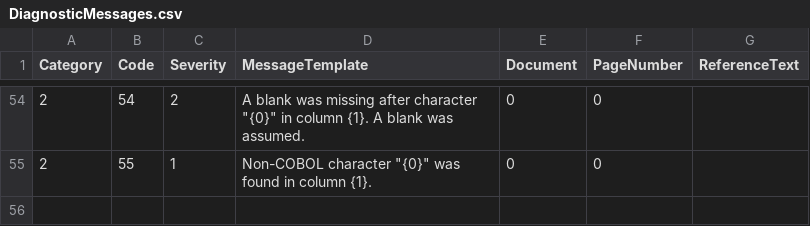
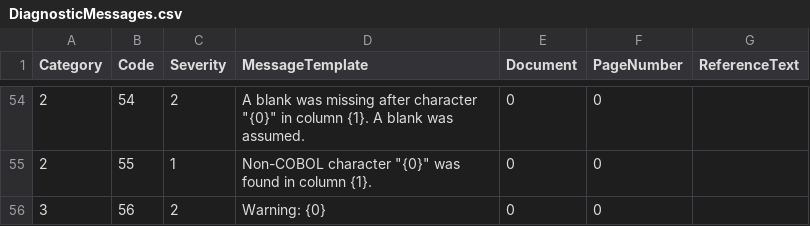
Before and after one commit to TypeCobolTeam/TypeCobol, a CSV file: TypeCobol/Compiler/Diagnostics/Resources/DiagnosticMessages.csv, drawn as a sheet; only a part is shown, gaps mark what is left out.

```diff
--- a/TypeCobol/Compiler/Diagnostics/Resources/DiagnosticMessages.csv
+++ b/TypeCobol/Compiler/Diagnostics/Resources/DiagnosticMessages.csv
@@ -55 +55,2 @@ Category;Code;Severity;MessageTemplate;Document;PageNumber;ReferenceText
 2;55;1;Non-COBOL character "{0}" was found in column {1}.;0;0;
+3;56;2;Warning: {0};0;0;
```
Also changed, not shown: 7 other files.
